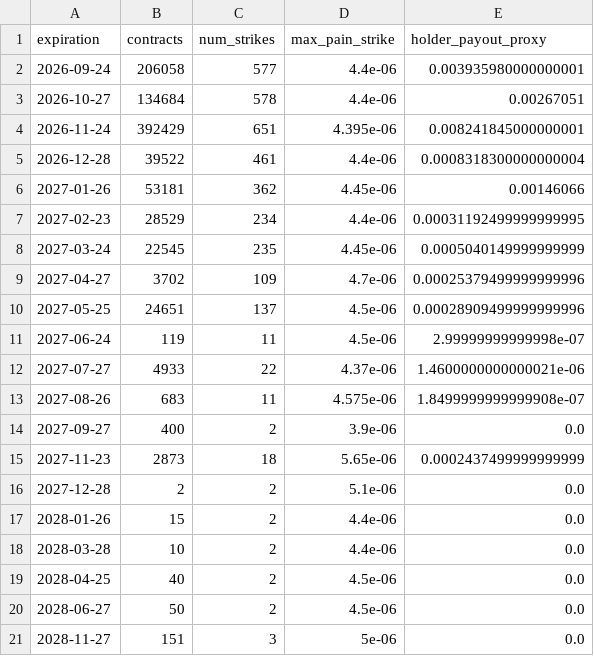
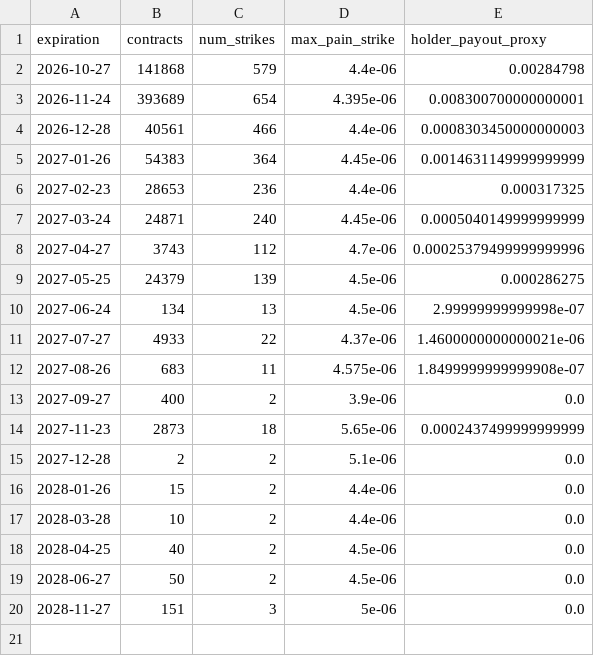
Before and after one commit to jiazheng1987/comex-options-scraper, a CSV file: databento_og_max_pain.csv, drawn as a sheet.

```diff
--- a/databento_og_max_pain.csv
+++ b/databento_og_max_pain.csv
@@ -1,12 +1,11 @@
 expiration,contracts,num_strikes,max_pain_strike,holder_payout_proxy
-2026-09-24,206058,577,4.4e-06,0.003935980000000001
-2026-10-27,134684,578,4.4e-06,0.00267051
-2026-11-24,392429,651,4.395e-06,0.008241845000000001
-2026-12-28,39522,461,4.4e-06,0.0008318300000000004
-2027-01-26,53181,362,4.45e-06,0.00146066
-2027-02-23,28529,234,4.4e-06,0.00031192499999999995
-2027-03-24,22545,235,4.45e-06,0.0005040149999999999
-2027-04-27,3702,109,4.7e-06,0.00025379499999999996
-2027-05-25,24651,137,4.5e-06,0.00028909499999999996
-2027-06-24,119,11,4.5e-06,2.99999999999998e-07
+2026-10-27,141868,579,4.4e-06,0.00284798
+2026-11-24,393689,654,4.395e-06,0.008300700000000001
+2026-12-28,40561,466,4.4e-06,0.0008303450000000003
+2027-01-26,54383,364,4.45e-06,0.0014631149999999999
+2027-02-23,28653,236,4.4e-06,0.000317325
+2027-03-24,24871,240,4.45e-06,0.0005040149999999999
+2027-04-27,3743,112,4.7e-06,0.00025379499999999996
+2027-05-25,24379,139,4.5e-06,0.000286275
+2027-06-24,134,13,4.5e-06,2.99999999999998e-07
 2027-07-27,4933,22,4.37e-06,1.4600000000000021e-06
```
